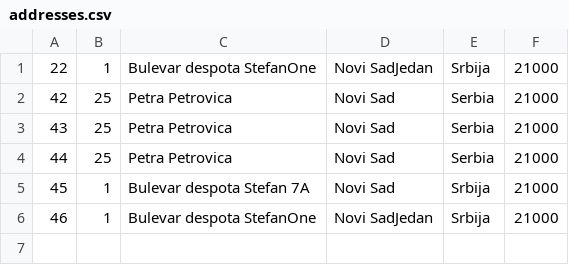
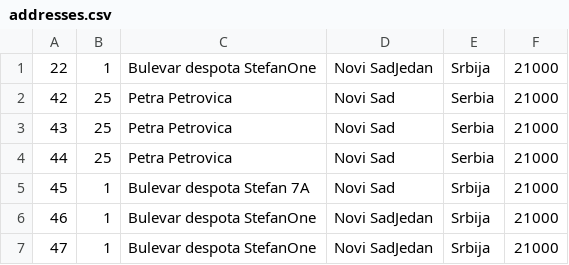
Before and after one commit to Selich/SIMS-HCI, a CSV file: Project/Resources/Data/addresses.csv, drawn as a sheet.

```diff
--- a/Project/Resources/Data/addresses.csv
+++ b/Project/Resources/Data/addresses.csv
@@ -6 +6,2 @@
 46,1,Bulevar despota StefanOne,Novi SadJedan,Srbija,21000
+47,1,Bulevar despota StefanOne,Novi SadJedan,Srbija,21000
```
Also changed, not shown: Project/Resources/Data/medicalConsumables.csv, Project/Resources/Data/orderDetails.csv, 8 other files.
